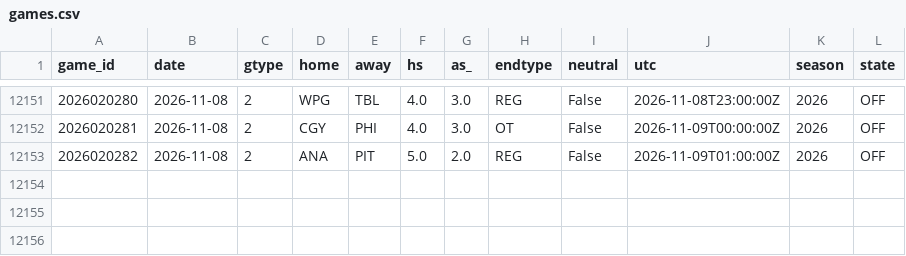
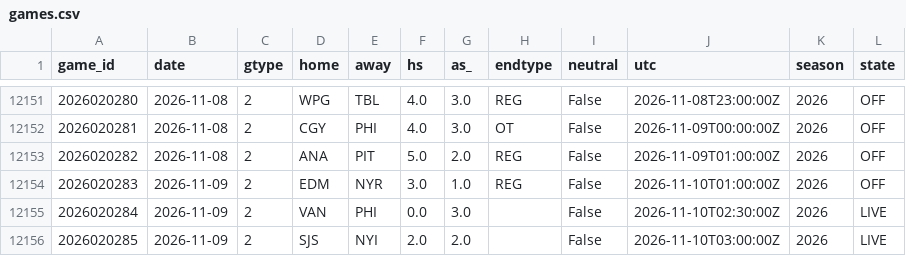
Before and after one commit to azcal/mbm-nhl, a CSV file: data/games.csv, drawn as a sheet; only a part is shown, gaps mark what is left out.

```diff
--- a/data/games.csv
+++ b/data/games.csv
@@ -12153 +12153,4 @@ game_id,date,gtype,home,away,hs,as_,endtype,neutral,utc,season,state
 2026020282,2026-11-08,2,ANA,PIT,5.0,2.0,REG,False,2026-11-09T01:00:00Z,2026,OFF
+2026020283,2026-11-09,2,EDM,NYR,3.0,1.0,REG,False,2026-11-10T01:00:00Z,2026,OFF
+2026020284,2026-11-09,2,VAN,PHI,0.0,3.0,,False,2026-11-10T02:30:00Z,2026,LIVE
+2026020285,2026-11-09,2,SJS,NYI,2.0,2.0,,False,2026-11-10T03:00:00Z,2026,LIVE
```
Also changed, not shown: logs/graded.csv, logs/predictions.csv, 3 other files.
